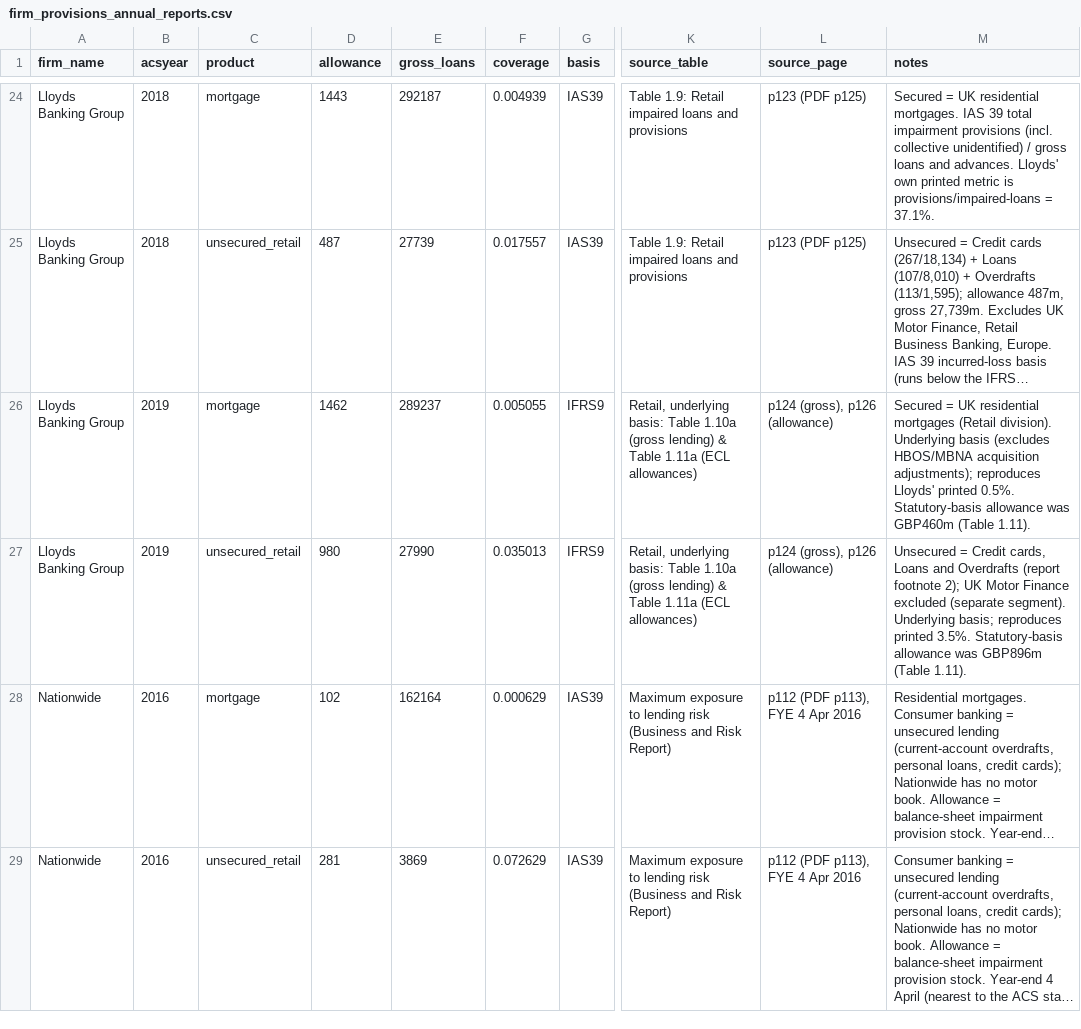
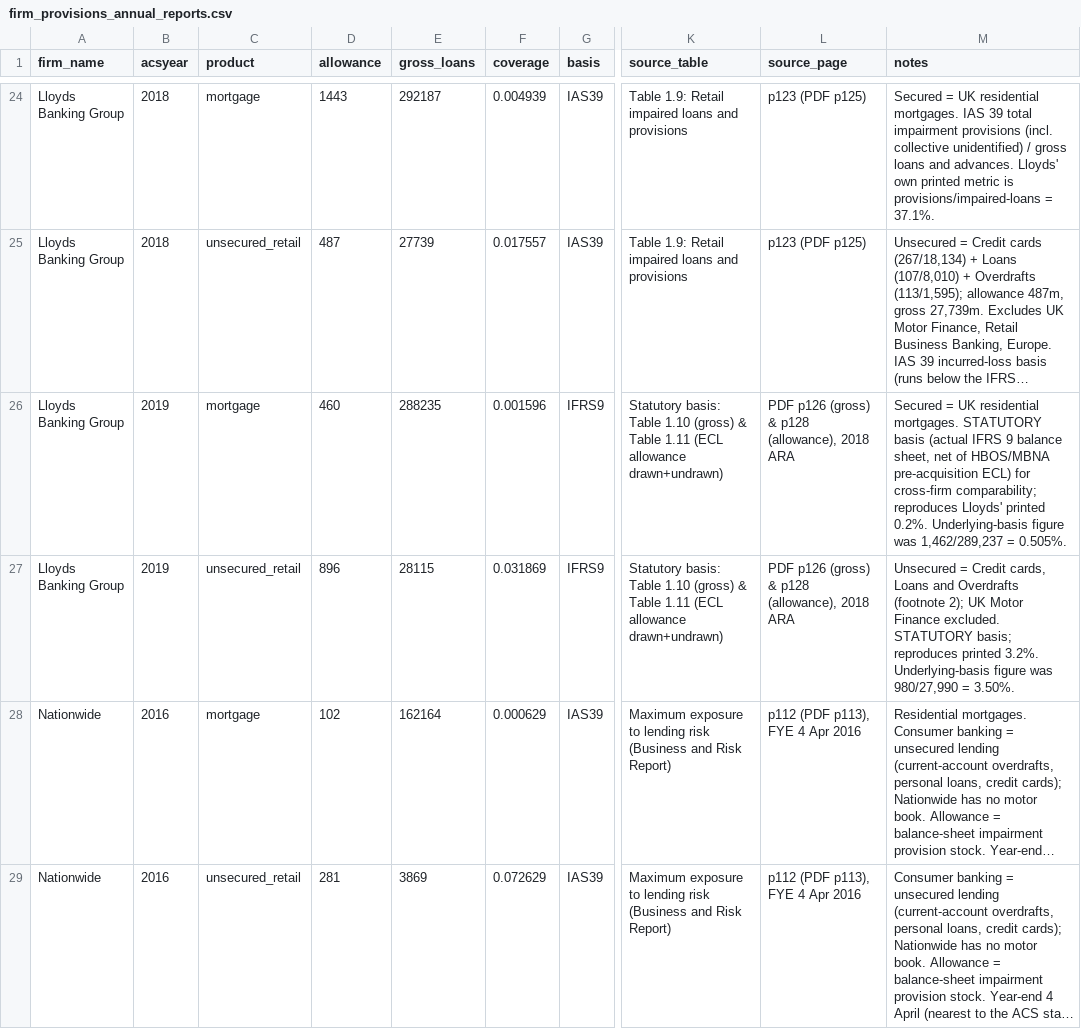
Before and after one commit to quietsnooze/Pm_benchmarking, a CSV file: processed_inputs/firm_provisions_annual_reports.csv, drawn as a sheet; only a part is shown, gaps mark what is left out; long unchanged cells end in …; the diff names each change by its address in the sheet, - before the commit and + after, or states it on an @@ line.

```diff
--- a/processed_inputs/firm_provisions_annual_reports.csv
+++ b/processed_inputs/firm_provisions_annual_reports.csv
-D26 (allowance): 1462
+D26 (allowance): 460
-E26 (gross_loans): 289237
+E26 (gross_loans): 288235
-F26 (coverage): 0.005055
+F26 (coverage): 0.001596
-K26:K27 (source_table): Retail, underlying basis: Table 1.10a (gross lending) & Table 1.11a (ECL allowances)
+K26:K27 (source_table): Statutory basis: Table 1.10 (gross) & Table 1.11 (ECL allowance drawn+undrawn)
-L26:L27 (source_page): p124 (gross), p126 (allowance)
+L26:L27 (source_page): PDF p126 (gross) & p128 (allowance), 2018 ARA
-M26 (notes): …UK residential mortgages (Retail division). Underlying basis (excludes HBOS/MBNA acquisition adjustments); reproduces Lloyds' printed 0.5%. Statutory-basis allowance was GBP460m (Table 1.11).
+M26 (notes): …UK residential mortgages. STATUTORY basis (actual IFRS 9 balance sheet, net of HBOS/MBNA pre-acquisition ECL) for cross-firm comparability; reproduces Lloyds' printed 0.2%. Underlying-basis figure was 1,462/289,237 = 0.505%.
-D27 (allowance): 980
+D27 (allowance): 896
-E27 (gross_loans): 27990
+E27 (gross_loans): 28115
-F27 (coverage): 0.035013
+F27 (coverage): 0.031869
-M27 (notes): …and Overdrafts (report footnote 2); UK Motor Finance excluded (separate segment). Underlying basis; reproduces printed 3.5%. Statutory-basis allowance was GBP896m (Table 1.11).
+M27 (notes): …and Overdrafts (footnote 2); UK Motor Finance excluded. STATUTORY basis; reproduces printed 3.2%. Underlying-basis figure was 980/27,990 = 3.50%.
```
Also changed, not shown: 1 other file.
